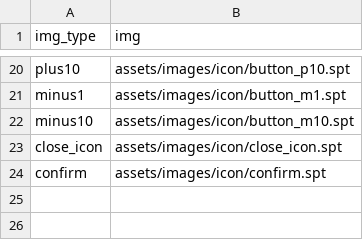
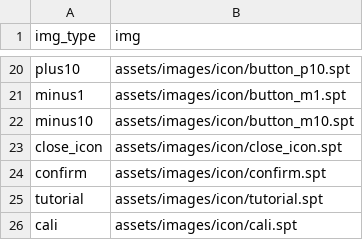
Before and after one commit to Seohyeon-Min/manzo, a CSV file: Manzo/assets/scenes/Icon.csv, drawn as a sheet; only a part is shown, gaps mark what is left out.

```diff
--- a/Manzo/assets/scenes/Icon.csv
+++ b/Manzo/assets/scenes/Icon.csv
@@ -24 +24,3 @@ close_icon,assets/images/icon/close_icon.spt
 confirm,assets/images/icon/confirm.spt
+tutorial,assets/images/icon/tutorial.spt
+cali,assets/images/icon/cali.spt
```
Also changed, not shown: 17 other files.
